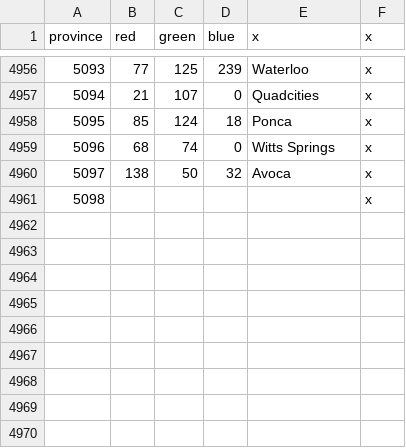
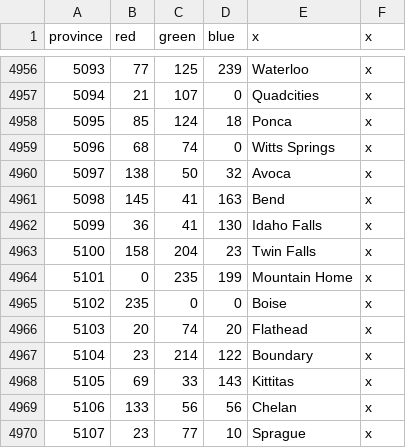
Before and after one commit to LAtE-Team/LAtE-Standalone, a CSV file: LAtE_EU4/map/definition.csv, drawn as a sheet; only a part is shown, gaps mark what is left out; removed rows and columns are numbered as before the commit, all else as after; the diff names each change by its address in the sheet, - before the commit and + after, or states it on an @@ line.

```diff
--- a/LAtE_EU4/map/definition.csv
+++ b/LAtE_EU4/map/definition.csv
-row 4961: 5098 |  |  |  |  | x
+row 4961: 5098 | 145 | 41 | 163 | Bend | x
+row 4962: 5099 | 36 | 41 | 130 | Idaho Falls | x
+row 4963: 5100 | 158 | 204 | 23 | Twin Falls | x
+row 4964: 5101 | 0 | 235 | 199 | Mountain Home | x
+row 4965: 5102 | 235 | 0 | 0 | Boise | x
+row 4966: 5103 | 20 | 74 | 20 | Flathead | x
+row 4967: 5104 | 23 | 214 | 122 | Boundary | x
+row 4968: 5105 | 69 | 33 | 143 | Kittitas | x
+row 4969: 5106 | 133 | 56 | 56 | Chelan | x
+row 4970: 5107 | 23 | 77 | 10 | Sprague | x
```
Also changed, not shown: 7 other files.
